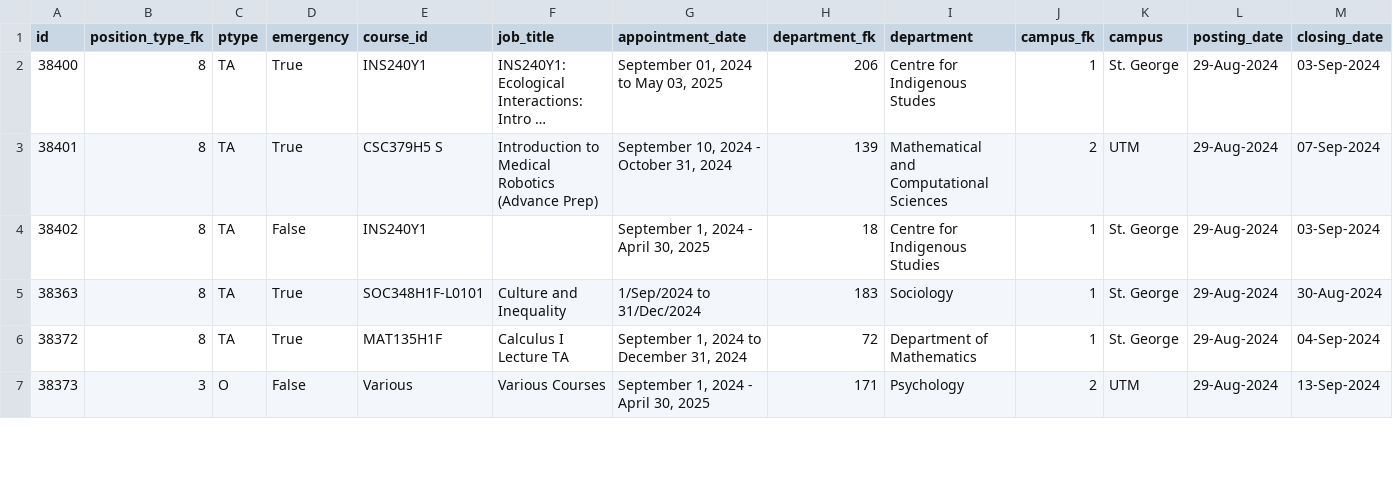
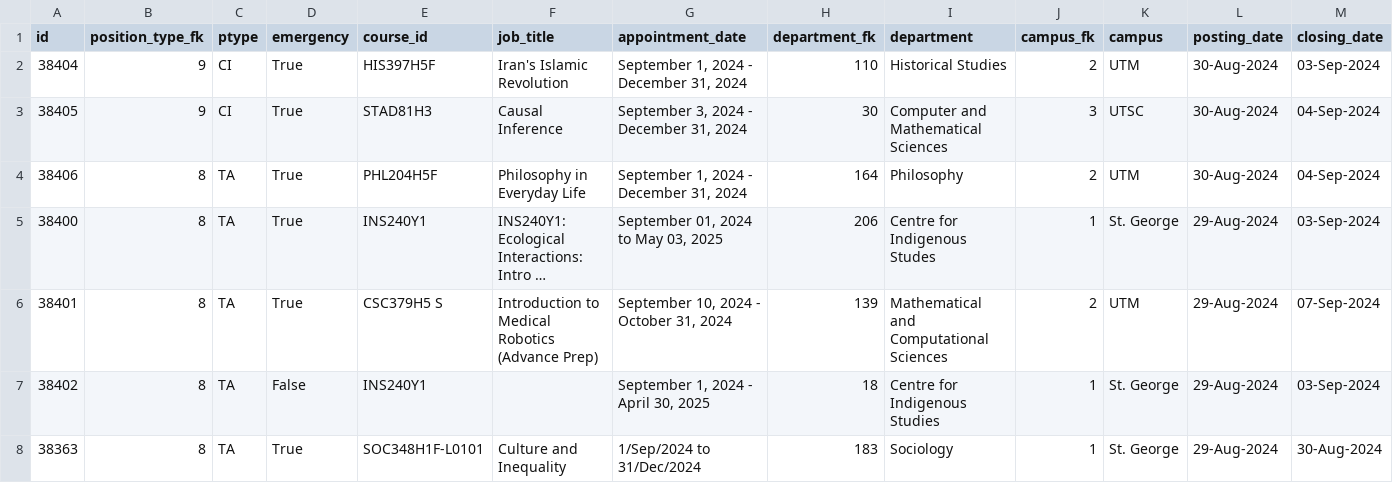
Before and after one commit to Nathan903/unit1.hrandequity.utoronto.ca, a CSV file: result.csv, drawn as a sheet; only a part is shown; the shorter side is filled out with more unchanged rows; long unchanged cells end in …; rows hold the shown columns only; the diff names each change by its address in the sheet, - before the commit and + after, or states it on an @@ line.

```diff
--- a/result.csv
+++ b/result.csv
+row 2: 38404 | 9 | CI | True | HIS397H5F | Iran's Islamic Revolution | September 1, 2024 - December 31, 2024 | 110 | Historical Studies | 2 | UTM | 30-Aug-2024 | 03-Sep-2024
+row 3: 38405 | 9 | CI | True | STAD81H3 | Causal Inference | September 3, 2024 - December 31, 2024 | 30 | Computer and Mathematical Sciences | 3 | UTSC | 30-Aug-2024 | 04-Sep-2024
+row 4: 38406 | 8 | TA | True | PHL204H5F | Philosophy in Everyday Life | September 1, 2024 - December 31, 2024 | 164 | Philosophy | 2 | UTM | 30-Aug-2024 | 04-Sep-2024
```
Also changed, not shown: 1 other file.
